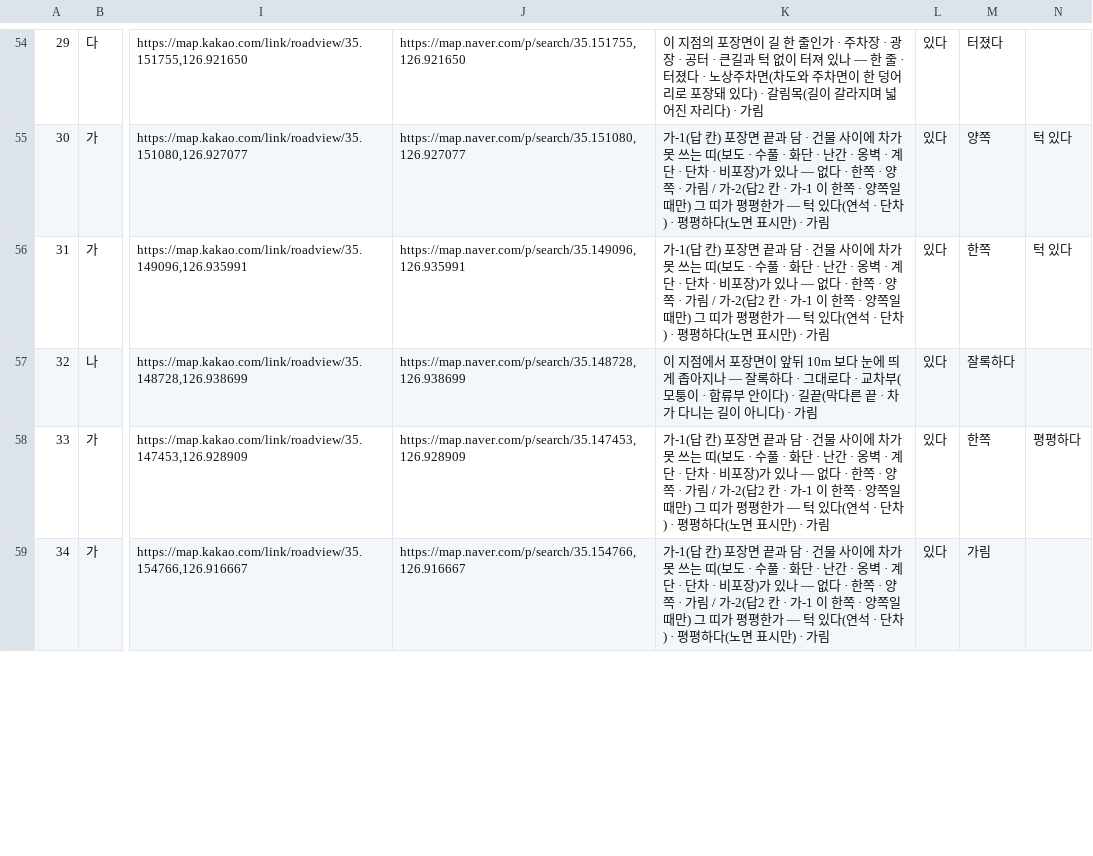
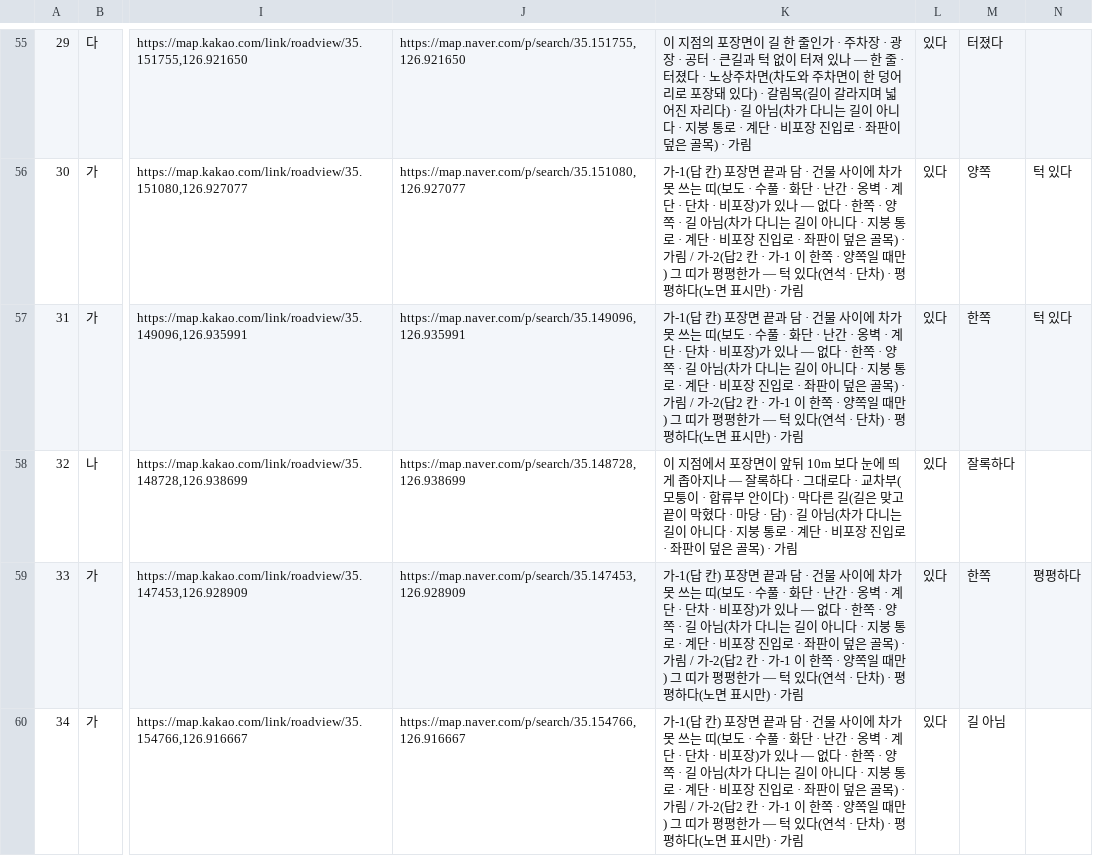
Before and after one commit to CleverAIFox/fire-lane, a CSV file: data/field/roadview_hypo_2611.csv, drawn as a sheet; only a part is shown, gaps mark what is left out; addresses are those after the commit; the diff covers the shown part only; the diff names each change by its address in the sheet, - before the commit and + after, or states it on an @@ line.

```diff
--- a/data/field/roadview_hypo_2611.csv
+++ b/data/field/roadview_hypo_2611.csv
-K55: …리다) · 가림
+K55: …리다) · 길 아님(차가 다니는 길이 아니다 · 지붕 통로 · 계단 · 비포장 진입로 · 좌판이 덮은 골목) · 가림
-K56:K57: …양쪽 · 가림 /…
+K56:K57: …양쪽 · 길 아님(차가 다니는 길이 아니다 · 지붕 통로 · 계단 · 비포장 진입로 · 좌판이 덮은 골목) · 가림 /…
-K58: …이다) · 길끝(막다른 끝 · 차가 다니는 길이 아니다) · 가림
+K58: …이다) · 막다른 길(길은 맞고 끝이 막혔다 · 마당 · 담) · 길 아님(차가 다니는 길이 아니다 · 지붕 통로 · 계단 · 비포장 진입로 · 좌판이 덮은 골목) · 가림
-K59:K60: …양쪽 · 가림 /…
+K59:K60: …양쪽 · 길 아님(차가 다니는 길이 아니다 · 지붕 통로 · 계단 · 비포장 진입로 · 좌판이 덮은 골목) · 가림 /…
-M60: 가림
+M60: 길 아님
```
Also changed, not shown: 1 added row, 37 edited cells and row numbers in column A elsewhere in this file, 7 other files.
